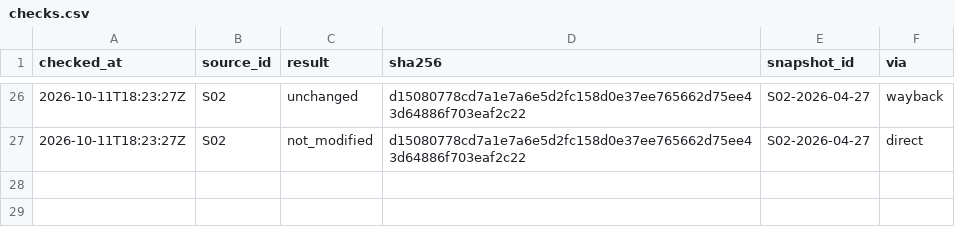
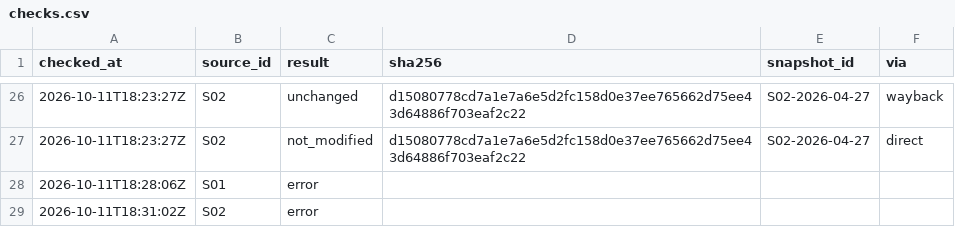
Before and after one commit to wcl-dev/solar-feeder, a CSV file: data/manifests/checks.csv, drawn as a sheet; only a part is shown, gaps mark what is left out; the diff names each change by its address in the sheet, - before the commit and + after, or states it on an @@ line.

```diff
--- a/data/manifests/checks.csv
+++ b/data/manifests/checks.csv
+row 28: 2026-10-11T18:28:06Z | S01 | error
+row 29: 2026-10-11T18:31:02Z | S02 | error
```
Also changed, not shown: 2 other files.
